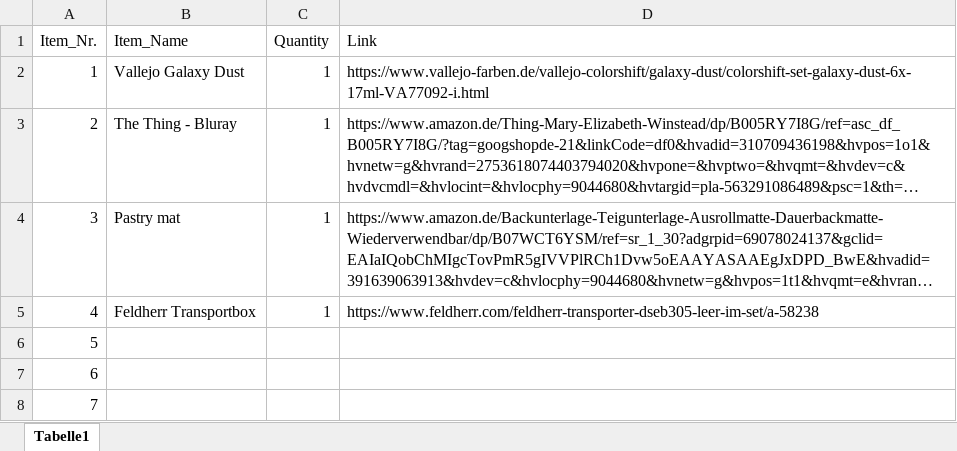
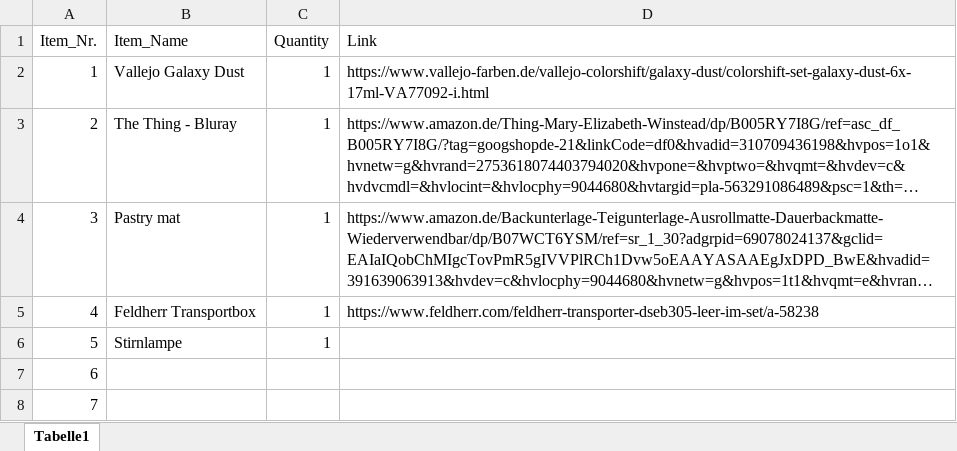
Before and after one commit to Mars2712/Christmasstuff, an Excel workbook: Wishlist.xlsx, sheet Tabelle1, drawn as a sheet; only a part is shown; long unchanged cells end in …; values as stored, in another font and other column widths than the file's, no borders; the diff names each change by its address in the sheet, - before the commit and + after, or states it on an @@ line.

Commit message:
Added item "Stirnlampe"

```diff
--- a/Wishlist.xlsx (sheet Tabelle1)
+++ b/Wishlist.xlsx (sheet Tabelle1)
-B6 (Item_Name): (empty)
+B6 (Item_Name): Stirnlampe
-C6 (Quantity): (empty)
+C6 (Quantity): 1
```
